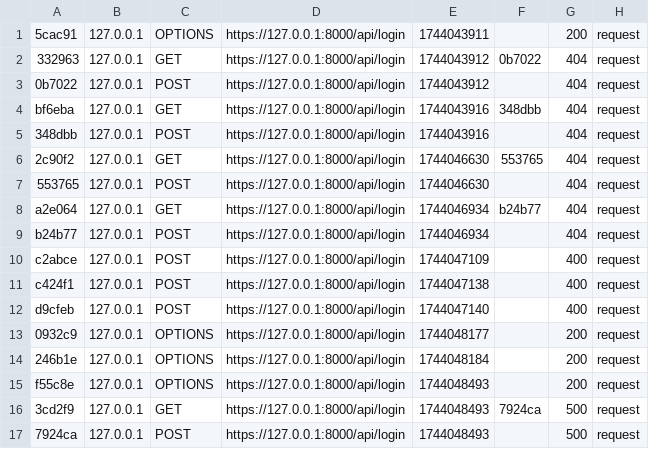
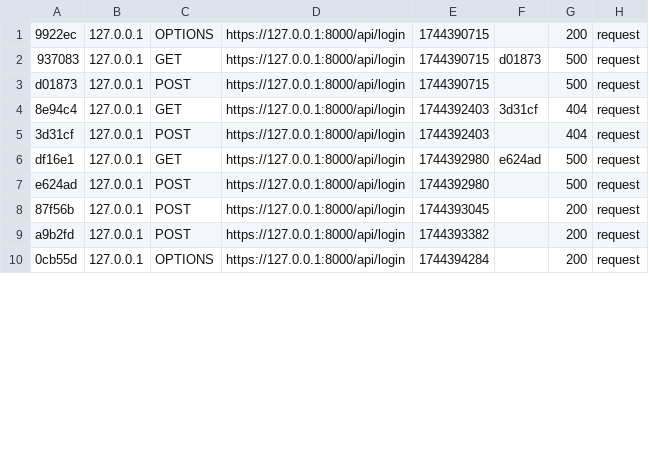
Before and after one commit to KKMYA/taskr, a CSV file: task-manager-back/var/cache/dev/profiler/index.csv, drawn as a sheet; only a part is shown; the diff covers the shown part only.

```diff
--- a/task-manager-back/var/cache/dev/profiler/index.csv
+++ b/task-manager-back/var/cache/dev/profiler/index.csv
@@ -1,17 +1,10 @@
-5cac91,127.0.0.1,OPTIONS,https://127.0.0.1:8000/api/login,1744043911,,200,request
-332963,127.0.0.1,GET,https://127.0.0.1:8000/api/login,1744043912,0b7022,404,request
-0b7022,127.0.0.1,POST,https://127.0.0.1:8000/api/login,1744043912,,404,request
-bf6eba,127.0.0.1,GET,https://127.0.0.1:8000/api/login,1744043916,348dbb,404,request
-348dbb,127.0.0.1,POST,https://127.0.0.1:8000/api/login,1744043916,,404,request
-2c90f2,127.0.0.1,GET,https://127.0.0.1:8000/api/login,1744046630,553765,404,request
-553765,127.0.0.1,POST,https://127.0.0.1:8000/api/login,1744046630,,404,request
-a2e064,127.0.0.1,GET,https://127.0.0.1:8000/api/login,1744046934,b24b77,404,request
-b24b77,127.0.0.1,POST,https://127.0.0.1:8000/api/login,1744046934,,404,request
-c2abce,127.0.0.1,POST,https://127.0.0.1:8000/api/login,1744047109,,400,request
-c424f1,127.0.0.1,POST,https://127.0.0.1:8000/api/login,1744047138,,400,request
-d9cfeb,127.0.0.1,POST,https://127.0.0.1:8000/api/login,1744047140,,400,request
-0932c9,127.0.0.1,OPTIONS,https://127.0.0.1:8000/api/login,1744048177,,200,request
-246b1e,127.0.0.1,OPTIONS,https://127.0.0.1:8000/api/login,1744048184,,200,request
-f55c8e,127.0.0.1,OPTIONS,https://127.0.0.1:8000/api/login,1744048493,,200,request
-3cd2f9,127.0.0.1,GET,https://127.0.0.1:8000/api/login,1744048493,7924ca,500,request
-7924ca,127.0.0.1,POST,https://127.0.0.1:8000/api/login,1744048493,,500,request
+9922ec,127.0.0.1,OPTIONS,https://127.0.0.1:8000/api/login,1744390715,,200,request
+937083,127.0.0.1,GET,https://127.0.0.1:8000/api/login,1744390715,d01873,500,request
+d01873,127.0.0.1,POST,https://127.0.0.1:8000/api/login,1744390715,,500,request
+8e94c4,127.0.0.1,GET,https://127.0.0.1:8000/api/login,1744392403,3d31cf,404,request
+3d31cf,127.0.0.1,POST,https://127.0.0.1:8000/api/login,1744392403,,404,request
+df16e1,127.0.0.1,GET,https://127.0.0.1:8000/api/login,1744392980,e624ad,500,request
+e624ad,127.0.0.1,POST,https://127.0.0.1:8000/api/login,1744392980,,500,request
+87f56b,127.0.0.1,POST,https://127.0.0.1:8000/api/login,1744393045,,200,request
+a9b2fd,127.0.0.1,POST,https://127.0.0.1:8000/api/login,1744393382,,200,request
+0cb55d,127.0.0.1,OPTIONS,https://127.0.0.1:8000/api/login,1744394284,,200,request
```
Also changed, not shown: 2 added rows, 3 removed rows and 11 edited cells elsewhere in this file, 51 other files.
